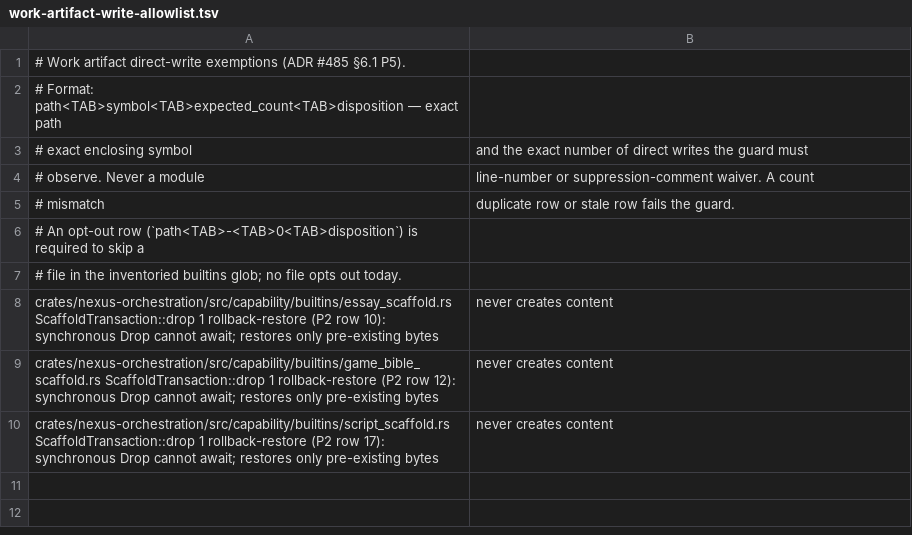
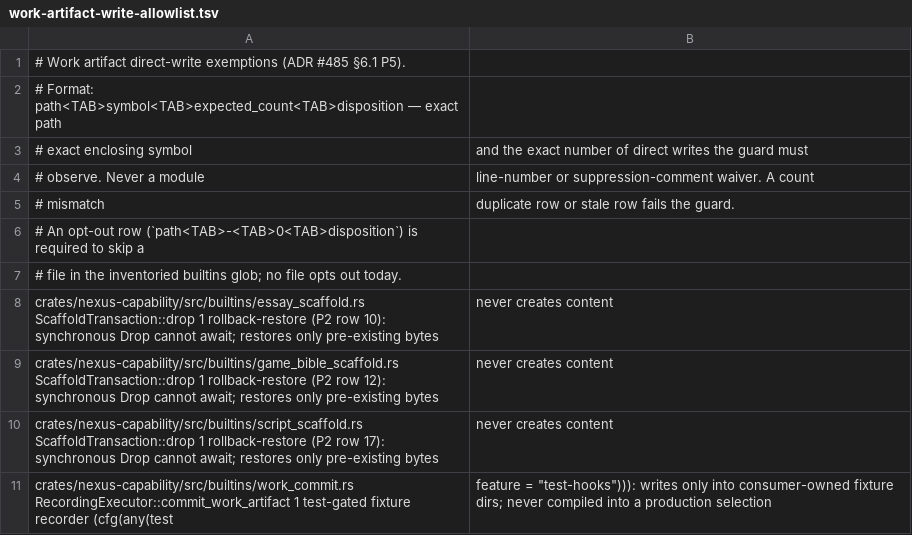
Before and after one commit to 42ch-dev/nexus, a TSV file: tooling/work-artifact-write-allowlist.tsv, drawn as a sheet.

Commit message:
fix(guard): repoint the Work artifact write guard at the capability crate (I-000543)
- Inventory: rules_layers.rs and BUILTINS_GLOB now name crates/nexus-capability paths; the stale orchestration paths are removed, not kept for compatibility.
- Allowlist: the three ScaffoldTransaction::drop rows repoint to crates/nexus-capability/src/builtins/*.rs with unchanged counts; new exact row for the test-gated Work recorder (RecordingExecutor::commit_work_artifact x1, cfg(any(test, feature = "test-hooks")) disposition).
- CI exemption fixtures rebuilt under crates/nexus-capability/src/builtins so the synthetic/mixed/exempt-count/same-line controls still fail as designed.

```diff
--- a/tooling/work-artifact-write-allowlist.tsv
+++ b/tooling/work-artifact-write-allowlist.tsv
@@ -7,4 +7,5 @@
 # file in the inventoried builtins glob; no file opts out today.
-crates/nexus-orchestration/src/capability/builtins/essay_scaffold.rs	ScaffoldTransaction::drop	1	rollback-restore (P2 row 10): synchronous Drop cannot await; restores only pre-existing bytes, never creates content
-crates/nexus-orchestration/src/capability/builtins/game_bible_scaffold.rs	ScaffoldTransaction::drop	1	rollback-restore (P2 row 12): synchronous Drop cannot await; restores only pre-existing bytes, never creates content
-crates/nexus-orchestration/src/capability/builtins/script_scaffold.rs	ScaffoldTransaction::drop	1	rollback-restore (P2 row 17): synchronous Drop cannot await; restores only pre-existing bytes, never creates content
+crates/nexus-capability/src/builtins/essay_scaffold.rs	ScaffoldTransaction::drop	1	rollback-restore (P2 row 10): synchronous Drop cannot await; restores only pre-existing bytes, never creates content
+crates/nexus-capability/src/builtins/game_bible_scaffold.rs	ScaffoldTransaction::drop	1	rollback-restore (P2 row 12): synchronous Drop cannot await; restores only pre-existing bytes, never creates content
+crates/nexus-capability/src/builtins/script_scaffold.rs	ScaffoldTransaction::drop	1	rollback-restore (P2 row 17): synchronous Drop cannot await; restores only pre-existing bytes, never creates content
+crates/nexus-capability/src/builtins/work_commit.rs	RecordingExecutor::commit_work_artifact	1	test-gated fixture recorder (cfg(any(test, feature = "test-hooks"))): writes only into consumer-owned fixture dirs; never compiled into a production selection
```
Also changed, not shown: 2 other files.
